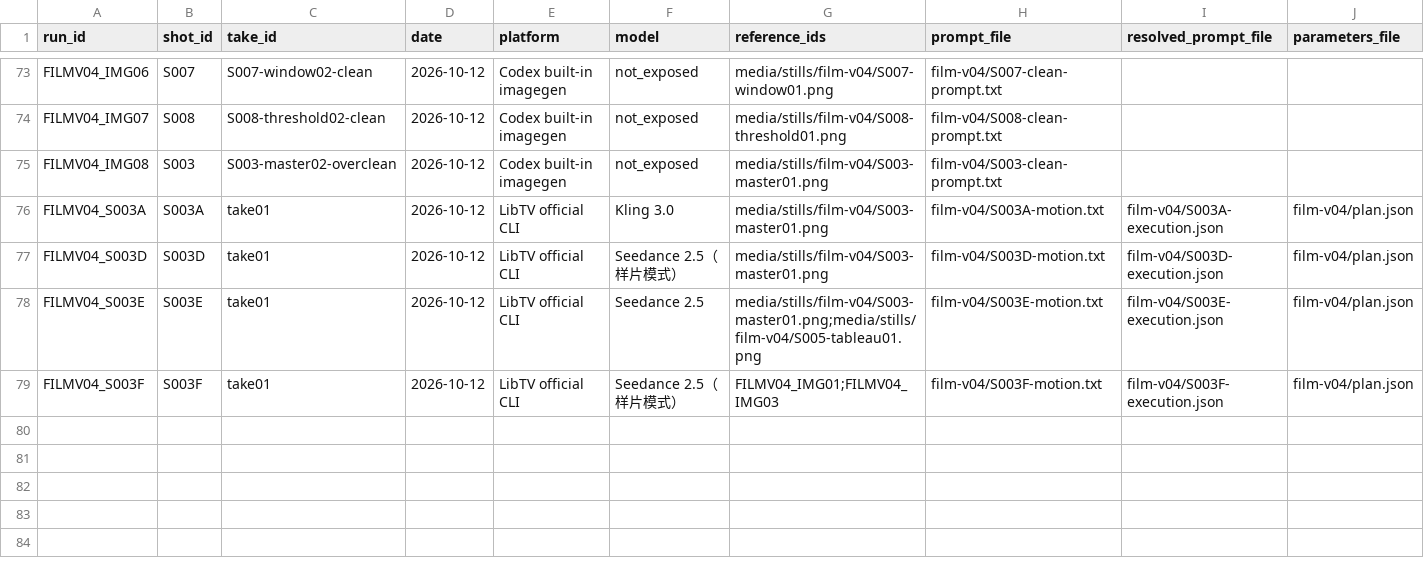
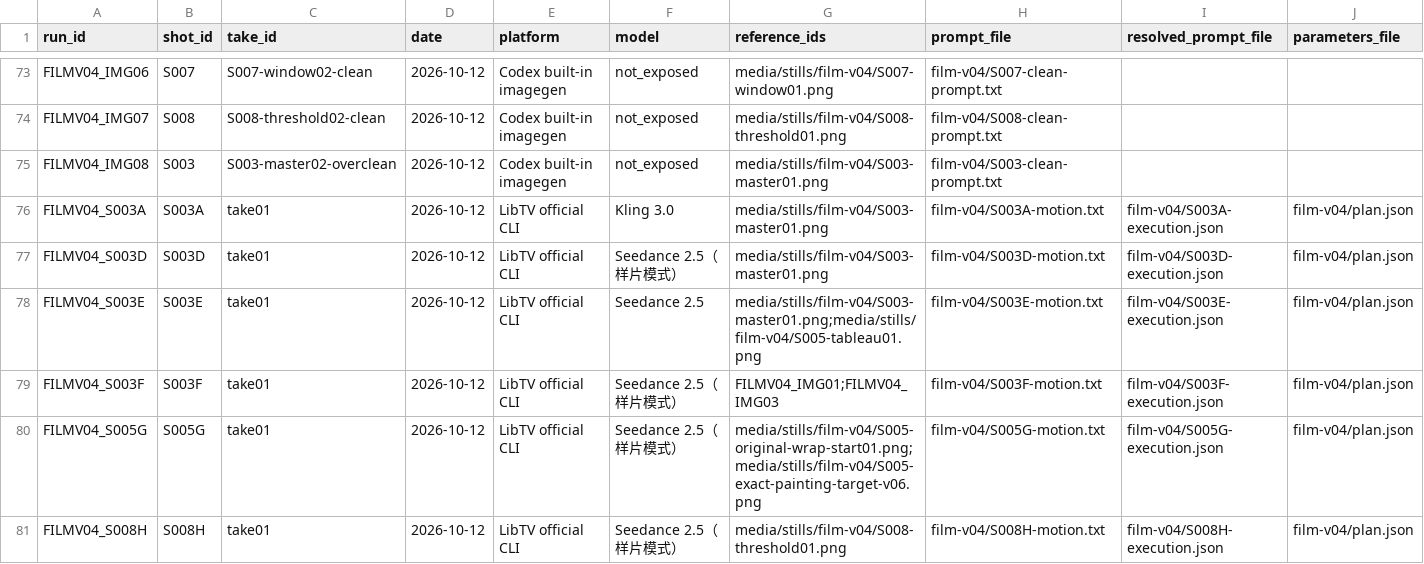
Before and after one commit to lj99boy/last_ai_video, a CSV file: works/0001-in-london/production/runs.csv, drawn as a sheet; only a part is shown, gaps mark what is left out; rows hold the shown columns only; the diff names each change by its address in the sheet, - before the commit and + after, or states it on an @@ line.

Commit message:
Validate two scoped Seedance drafts and record quality spending decisions

```diff
--- a/works/0001-in-london/production/runs.csv
+++ b/works/0001-in-london/production/runs.csv
+row 80: FILMV04_S005G | S005G | take01 | 2026-10-12 | LibTV official CLI | Seedance 2.5（样片模式） | media/stills/film-v04/S005-original-wrap-start01.png;media/stills/film-v04/S005-exact-painting-target-v06.png | film-v04/S005G-motion.txt | film-v04/S005G-execution.json | film-v04/plan.json
+row 81: FILMV04_S008H | S008H | take01 | 2026-10-12 | LibTV official CLI | Seedance 2.5（样片模式） | media/stills/film-v04/S008-threshold01.png | film-v04/S008H-motion.txt | film-v04/S008H-execution.json | film-v04/plan.json
```
Also changed, not shown: works/0001-in-london/production/manifest.csv, 12 other files.
